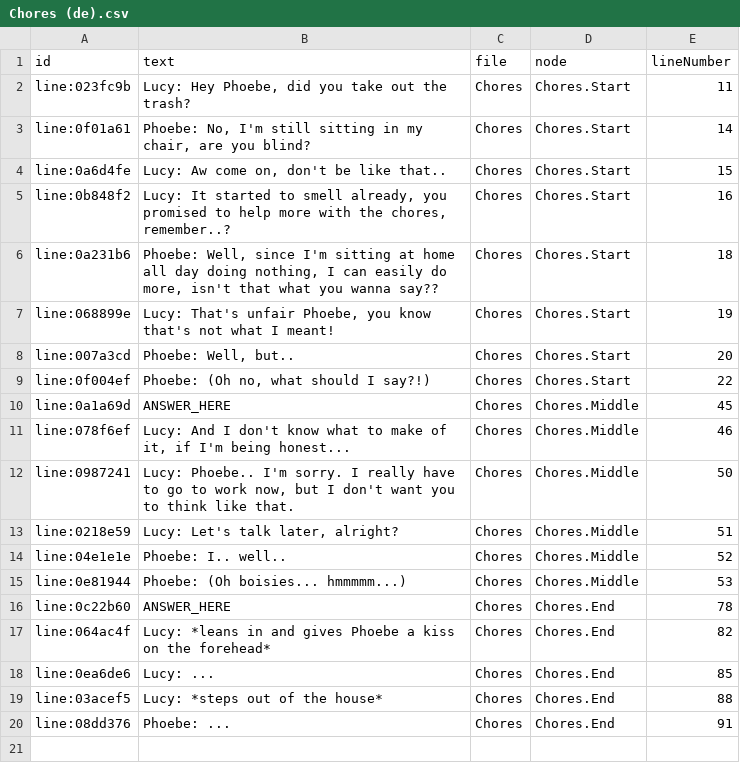
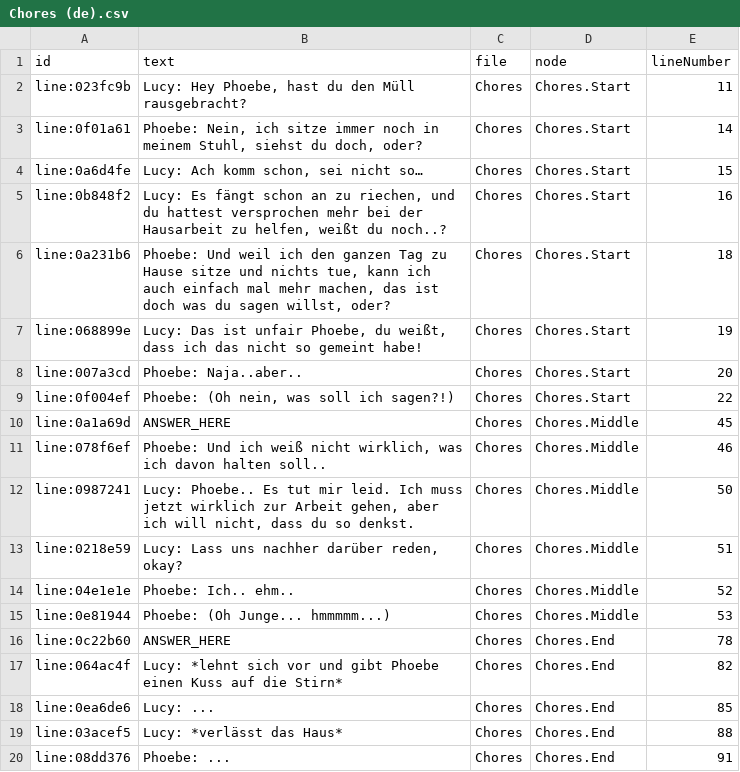
Before and after one commit to hollowspecter/trainofthoughts-ggj21, a CSV file: Assets/_Project/Dialogues/Chores (de).csv, drawn as a sheet; the diff names each change by its address in the sheet, - before the commit and + after, or states it on an @@ line.

Commit message:
Update Chores (de).csv
Updated texts to german, changed one line to be said from Phoebe instead of Lucy

```diff
--- a/Assets/_Project/Dialogues/Chores (de).csv
+++ b/Assets/_Project/Dialogues/Chores (de).csv
-B2 (text): …Hey Phoebe, did you take out the trash?
+B2 (text): …Hey Phoebe, hast du den Müll rausgebracht?
-B3 (text): Phoebe: No, I'm still sitting in my chair, are you blind?
+B3 (text): Phoebe: Nein, ich sitze immer noch in meinem Stuhl, siehst du doch, oder?
-B4 (text): Lucy: Aw come on, don't be like that..
+B4 (text): Lucy: Ach komm schon, sei nicht so…
-B5 (text): Lucy: It started to smell already, you promised to help more with the chores, remember..?
+B5 (text): Lucy: Es fängt schon an zu riechen, und du hattest versprochen mehr bei der Hausarbeit zu helfen, weißt du noch..?
-B6 (text): Phoebe: Well, since I'm sitting at home all day doing nothing, I can easily do more, isn't that what you wanna say??
+B6 (text): Phoebe: Und weil ich den ganzen Tag zu Hause sitze und nichts tue, kann ich auch einfach mal mehr machen, das ist doch was du sagen willst, oder?
-B7 (text): Lucy: That's unfair Phoebe, you know that's not what I meant!
+B7 (text): Lucy: Das ist unfair Phoebe, du weißt, dass ich das nicht so gemeint habe!
-B8 (text): Phoebe: Well, but..
+B8 (text): Phoebe: Naja..aber..
-B9 (text): Phoebe: (Oh no, what should I say?!)
+B9 (text): Phoebe: (Oh nein, was soll ich sagen?!)
-B11 (text): Lucy: And I don't know what to make of it, if I'm being honest...
+B11 (text): Phoebe: Und ich weiß nicht wirklich, was ich davon halten soll..
-B12 (text): Lucy: Phoebe.. I'm sorry. I really have to go to work now, but I don't want you to think like that.
+B12 (text): Lucy: Phoebe.. Es tut mir leid. Ich muss jetzt wirklich zur Arbeit gehen, aber ich will nicht, dass du so denkst.
-B13 (text): Lucy: Let's talk later, alright?
+B13 (text): Lucy: Lass uns nachher darüber reden, okay?
-B14 (text): Phoebe: I.. well..
+B14 (text): Phoebe: Ich.. ehm..
-B15 (text): Phoebe: (Oh boisies... hmmmmm...)
+B15 (text): Phoebe: (Oh Junge... hmmmmm...)
-B17 (text): Lucy: *leans in and gives Phoebe a kiss on the forehead*
+B17 (text): Lucy: *lehnt sich vor und gibt Phoebe einen Kuss auf die Stirn*
-B19 (text): Lucy: *steps out of the house*
+B19 (text): Lucy: *verlässt das Haus*
```
